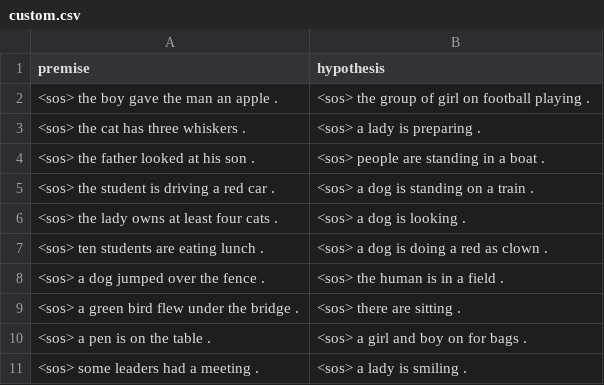
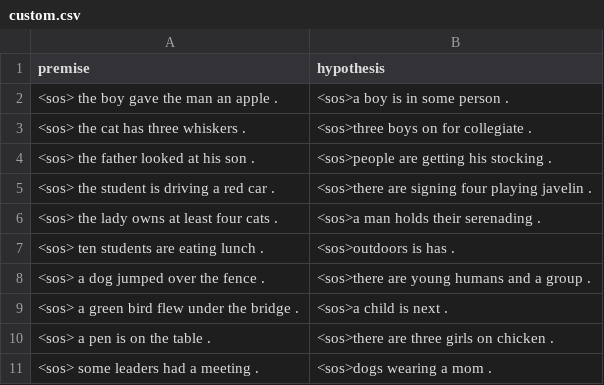
Before and after one commit to vsieplus/nli-gen, a CSV file: generate/results/entailment/custom.csv, drawn as a sheet.

```diff
--- a/generate/results/entailment/custom.csv
+++ b/generate/results/entailment/custom.csv
@@ -1,11 +1,11 @@
 premise	hypothesis
-<sos> the boy gave the man an apple . 	<sos> the group of girl on football playing .
-<sos> the cat has three whiskers . 	<sos> a lady is preparing .
-<sos> the father looked at his son . 	<sos> people are standing in a boat .
-<sos> the student is driving a red car . 	<sos> a dog is standing on a train .
-<sos> the lady owns at least four cats . 	<sos> a dog is looking .
-<sos> ten students are eating lunch . 	<sos> a dog is doing a red as clown .
-<sos> a dog jumped over the fence . 	<sos> the human is in a field .
-<sos> a green bird flew under the bridge . 	<sos> there are sitting .
-<sos> a pen is on the table . 	<sos> a girl and boy on for bags .
-<sos> some leaders had a meeting . 	<sos> a lady is smiling .
+<sos> the boy gave the man an apple . 	<sos>a boy is in some person .
+<sos> the cat has three whiskers . 	<sos>three boys on for collegiate .
+<sos> the father looked at his son . 	<sos>people are getting his stocking .
+<sos> the student is driving a red car . 	<sos>there are signing four playing javelin .
+<sos> the lady owns at least four cats . 	<sos>a man holds their serenading .
+<sos> ten students are eating lunch . 	<sos>outdoors is has .
+<sos> a dog jumped over the fence . 	<sos>there are young humans and a group .
+<sos> a green bird flew under the bridge . 	<sos>a child is next .
+<sos> a pen is on the table . 	<sos>there are three girls on chicken .
+<sos> some leaders had a meeting . 	<sos>dogs wearing a mom .
```
Also changed, not shown: generate/results/contradiction/custom.csv, generate/results/entailment/test.csv, 3 other files.
